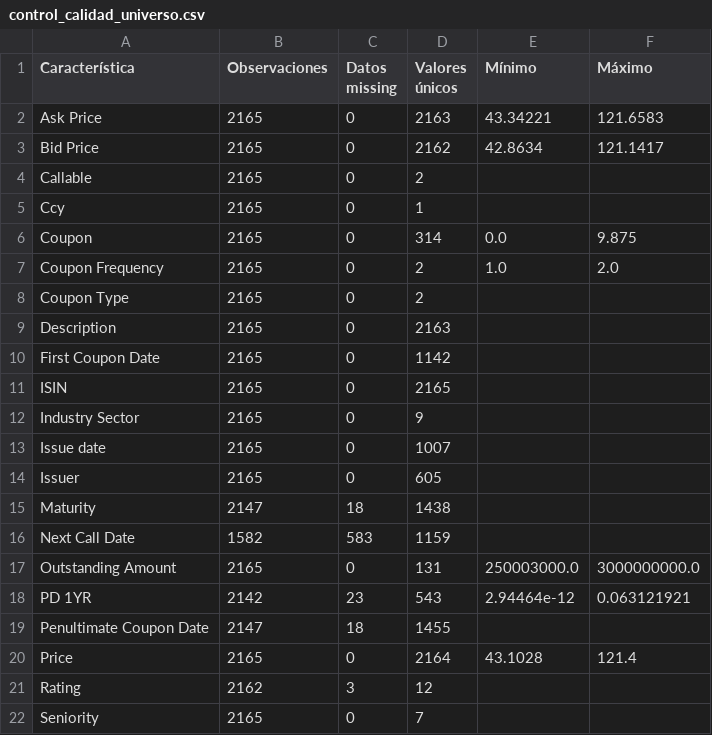
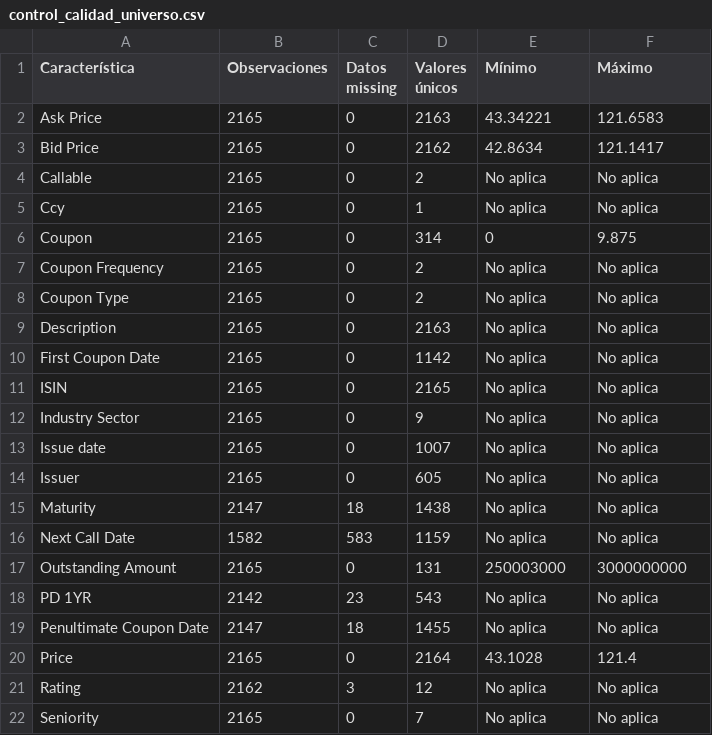
Before and after one commit to alejandroperezpujante/taller-rf-miax15, a CSV file: results/apartado-1/control_calidad_universo.csv, drawn as a sheet.

Commit message:
feat(fixed-income): validate market data and simplify mandate analysis
- Validate historical quotes and exclude prices outside each bond’s life.
- Document data-quality findings and validate the €STR discount curve.
- Rename the prior-call flag to CallPrevia.
- Remove mandate simulation code and its supplemental CSV outputs.

```diff
--- a/results/apartado-1/control_calidad_universo.csv
+++ b/results/apartado-1/control_calidad_universo.csv
@@ -3,20 +3,20 @@ Ask Price,2165,0,2163,43.34221,121.6583
 Bid Price,2165,0,2162,42.8634,121.1417
-Callable,2165,0,2,,
-Ccy,2165,0,1,,
-Coupon,2165,0,314,0.0,9.875
-Coupon Frequency,2165,0,2,1.0,2.0
-Coupon Type,2165,0,2,,
-Description,2165,0,2163,,
-First Coupon Date,2165,0,1142,,
-ISIN,2165,0,2165,,
-Industry Sector,2165,0,9,,
-Issue date,2165,0,1007,,
-Issuer,2165,0,605,,
-Maturity,2147,18,1438,,
-Next Call Date,1582,583,1159,,
-Outstanding Amount,2165,0,131,250003000.0,3000000000.0
-PD 1YR,2142,23,543,2.94464e-12,0.063121921
-Penultimate Coupon Date,2147,18,1455,,
+Callable,2165,0,2,No aplica,No aplica
+Ccy,2165,0,1,No aplica,No aplica
+Coupon,2165,0,314,0,9.875
+Coupon Frequency,2165,0,2,No aplica,No aplica
+Coupon Type,2165,0,2,No aplica,No aplica
+Description,2165,0,2163,No aplica,No aplica
+First Coupon Date,2165,0,1142,No aplica,No aplica
+ISIN,2165,0,2165,No aplica,No aplica
+Industry Sector,2165,0,9,No aplica,No aplica
+Issue date,2165,0,1007,No aplica,No aplica
+Issuer,2165,0,605,No aplica,No aplica
+Maturity,2147,18,1438,No aplica,No aplica
+Next Call Date,1582,583,1159,No aplica,No aplica
+Outstanding Amount,2165,0,131,250003000,3000000000
+PD 1YR,2142,23,543,No aplica,No aplica
+Penultimate Coupon Date,2147,18,1455,No aplica,No aplica
 Price,2165,0,2164,43.1028,121.4
-Rating,2162,3,12,,
-Seniority,2165,0,7,,
+Rating,2162,3,12,No aplica,No aplica
+Seniority,2165,0,7,No aplica,No aplica
```
Also changed, not shown: 10 other files.
